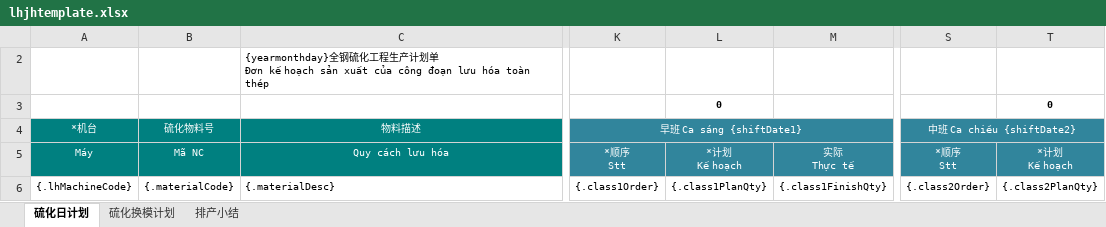
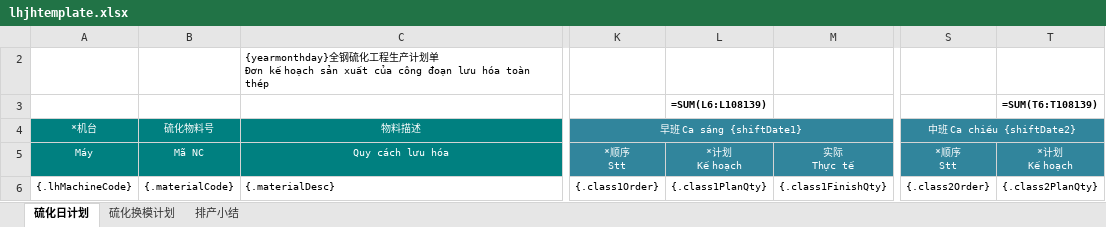
Before and after one commit to Jason0835/aps-lh-parent-gpt, an Excel workbook: APS-Modules/aps-lh/src/main/resources/excelModel/lhjhtemplate.xlsx, sheet 硫化日计划, drawn as a sheet; only a part is shown, gaps mark what is left out; values as stored, in another font and other column widths than the file's, no borders; formulas are shown in place of their values; charts and pictures and conditional formats not drawn; the diff names each change by its address in the sheet, - before the commit and + after, or states it on an @@ line.

Commit message:
硫化日计划生成模板修改

```diff
--- a/APS-Modules/aps-lh/src/main/resources/excelModel/lhjhtemplate.xlsx (sheet 硫化日计划)
+++ b/APS-Modules/aps-lh/src/main/resources/excelModel/lhjhtemplate.xlsx (sheet 硫化日计划)
-L3: 0
+L3: =SUM(L6:L108139)
-T3: 0
+T3: =SUM(T6:T108139)
```
